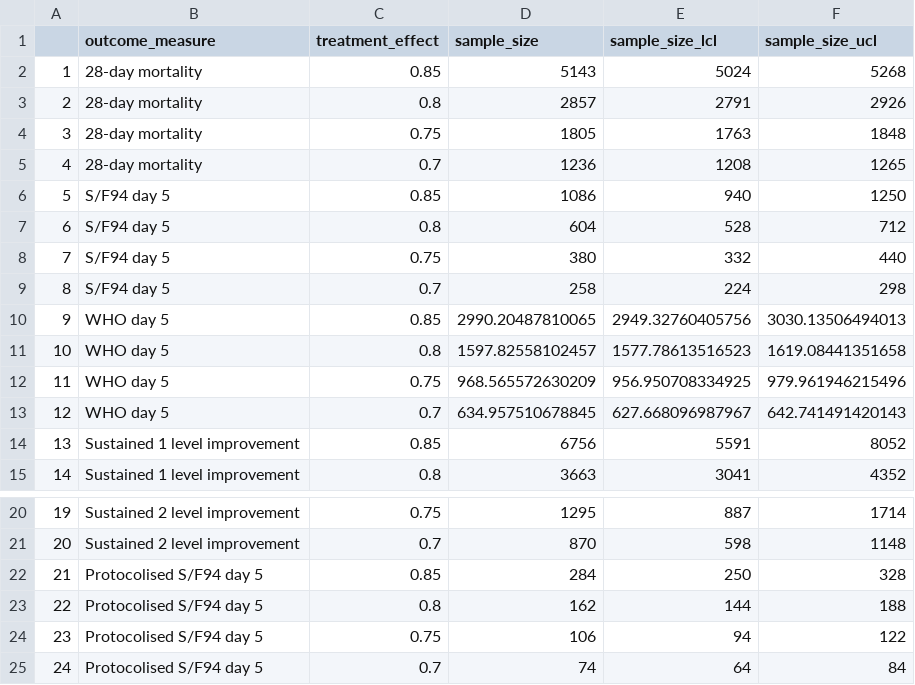
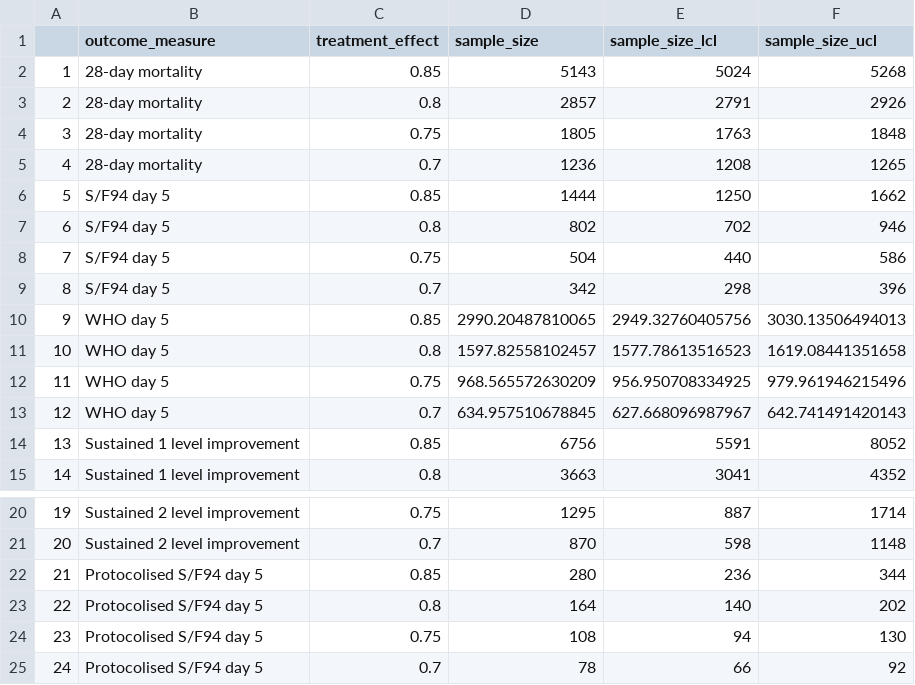
Before and after one commit to baillielab/SF94, a CSV file: Outputs/2021-05-26_1941/sample_sizes_all_outcomes.csv, drawn as a sheet; only a part is shown, gaps mark what is left out.

```diff
--- a/Outputs/2021-05-26_1941/sample_sizes_all_outcomes.csv
+++ b/Outputs/2021-05-26_1941/sample_sizes_all_outcomes.csv
@@ -5,6 +5,6 @@
 "4","28-day mortality",0.7,1236,1208,1265
-"5","S/F94 day 5",0.85,1086,940,1250
-"6","S/F94 day 5",0.8,604,528,712
-"7","S/F94 day 5",0.75,380,332,440
-"8","S/F94 day 5",0.7,258,224,298
+"5","S/F94 day 5",0.85,1444,1250,1662
+"6","S/F94 day 5",0.8,802,702,946
+"7","S/F94 day 5",0.75,504,440,586
+"8","S/F94 day 5",0.7,342,298,396
 "9","WHO day 5",0.85,2990.20487810065,2949.32760405756,3030.13506494013
@@ -21,5 +21,5 @@
 "20","Sustained 2 level improvement",0.7,870,598,1148
-"21","Protocolised S/F94 day 5",0.85,284,250,328
-"22","Protocolised S/F94 day 5",0.8,162,144,188
-"23","Protocolised S/F94 day 5",0.75,106,94,122
-"24","Protocolised S/F94 day 5",0.7,74,64,84
+"21","Protocolised S/F94 day 5",0.85,280,236,344
+"22","Protocolised S/F94 day 5",0.8,164,140,202
+"23","Protocolised S/F94 day 5",0.75,108,94,130
+"24","Protocolised S/F94 day 5",0.7,78,66,92
```
Also changed, not shown: Outputs/2021-05-26_1941/effect_sizes_all_outcomes.csv, 2 other files.
